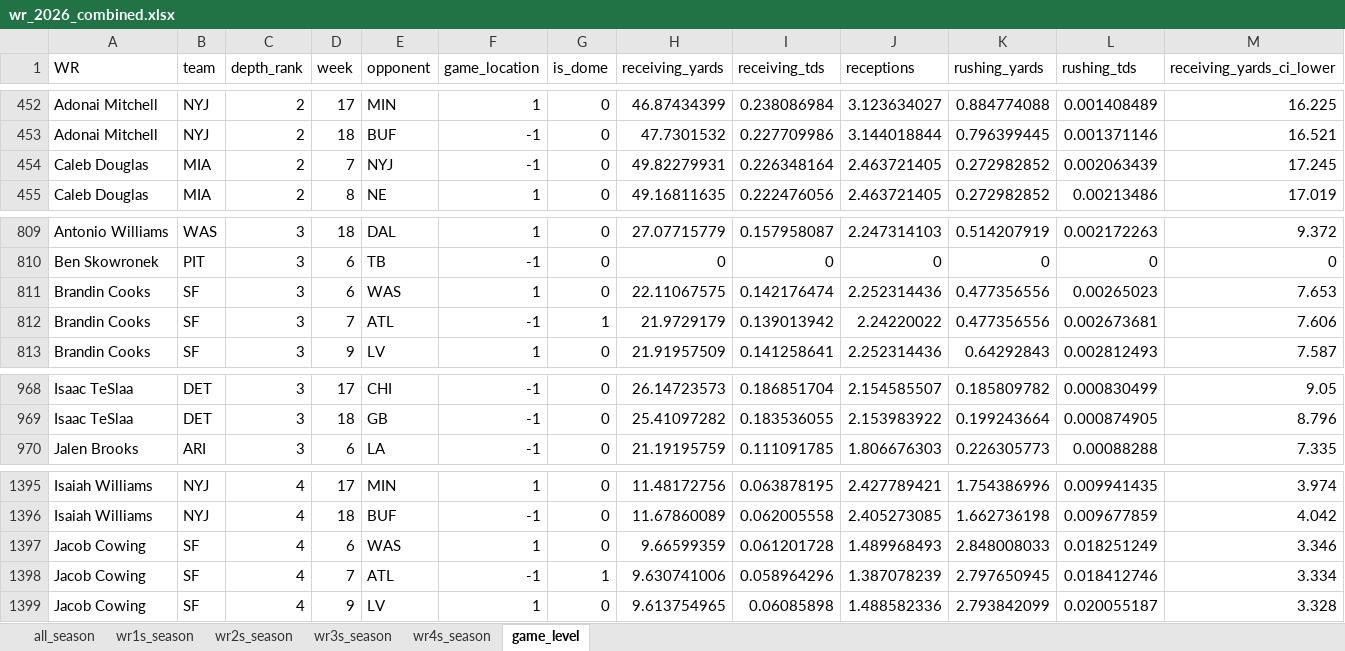
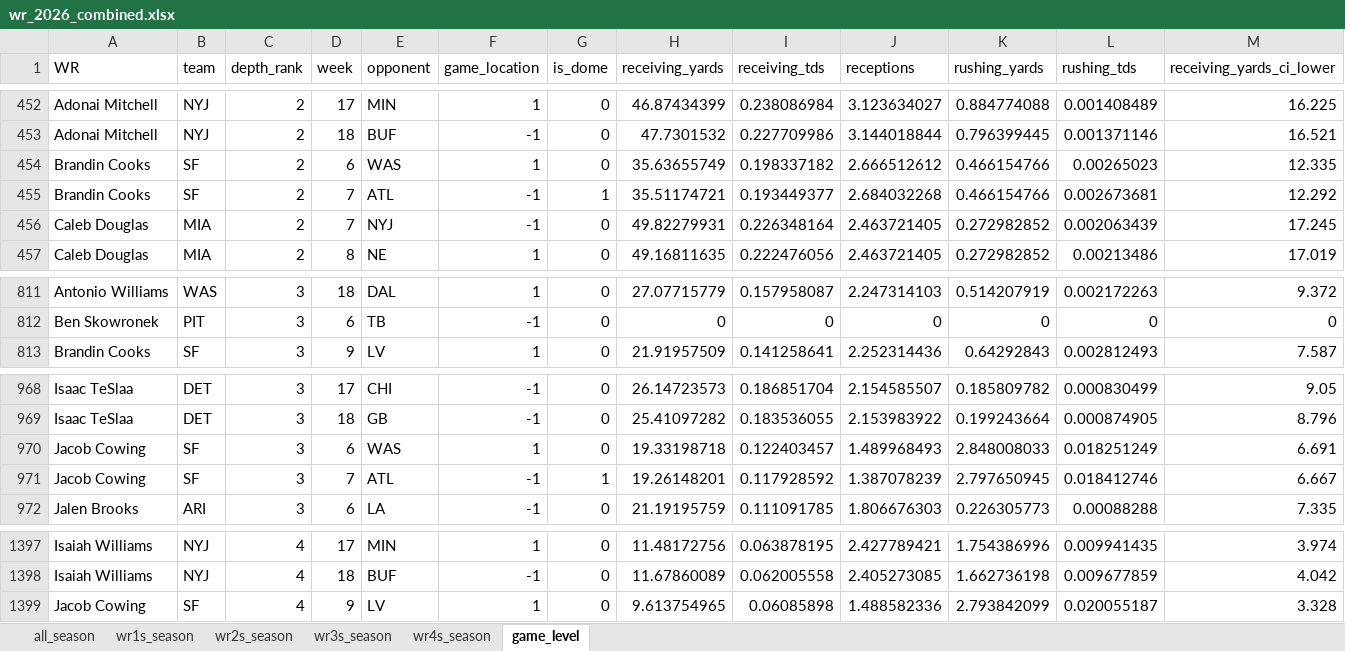
Before and after one commit to egomaniacsfantasy/lineup-lab, an Excel workbook: projections/wr_2026_combined.xlsx, sheet game_level, drawn as a sheet; only a part is shown, gaps mark what is left out; values as stored, in another font and other column widths than the file's, no borders; removed rows and columns are numbered as before the commit, all else as after; rows hold the shown columns only; the diff names each change by its address in the sheet, - before the commit and + after, or states it on an @@ line.

Commit message:
Update projections: wr_2026_combined.xlsx

```diff
--- a/projections/wr_2026_combined.xlsx (sheet game_level)
+++ b/projections/wr_2026_combined.xlsx (sheet game_level)
+row 454: Brandin Cooks | SF | 2 | 6 | WAS | 1 | 0 | 35.63655749 | 0.198337182 | 2.666512612 | 0.466154766 | 0.00265023 | 12.335
+row 455: Brandin Cooks | SF | 2 | 7 | ATL | -1 | 1 | 35.51174721 | 0.193449377 | 2.684032268 | 0.466154766 | 0.002673681 | 12.292
-row 811: Brandin Cooks | SF | 3 | 6 | WAS | 1 | 0 | 22.11067575 | 0.142176474 | 2.252314436 | 0.477356556 | 0.00265023 | 7.653
-row 812: Brandin Cooks | SF | 3 | 7 | ATL | -1 | 1 | 21.9729179 | 0.139013942 | 2.24220022 | 0.477356556 | 0.002673681 | 7.606
+row 970: Jacob Cowing | SF | 3 | 6 | WAS | 1 | 0 | 19.33198718 | 0.122403457 | 1.489968493 | 2.848008033 | 0.018251249 | 6.691
+row 971: Jacob Cowing | SF | 3 | 7 | ATL | -1 | 1 | 19.26148201 | 0.117928592 | 1.387078239 | 2.797650945 | 0.018412746 | 6.667
-row 1397: Jacob Cowing | SF | 4 | 6 | WAS | 1 | 0 | 9.66599359 | 0.061201728 | 1.489968493 | 2.848008033 | 0.018251249 | 3.346
-row 1398: Jacob Cowing | SF | 4 | 7 | ATL | -1 | 1 | 9.630741006 | 0.058964296 | 1.387078239 | 2.797650945 | 0.018412746 | 3.334
```
Also changed, not shown: sheet all_season, sheet wr4s_season, sheet wr3s_season.
